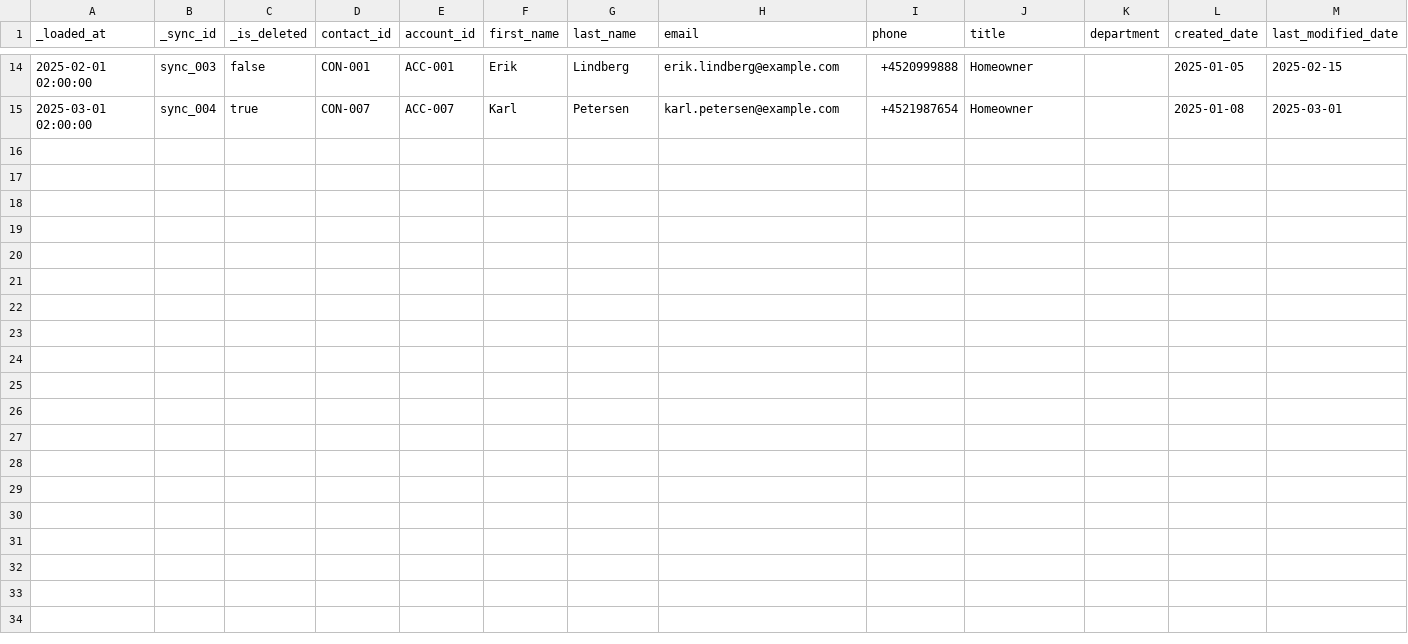
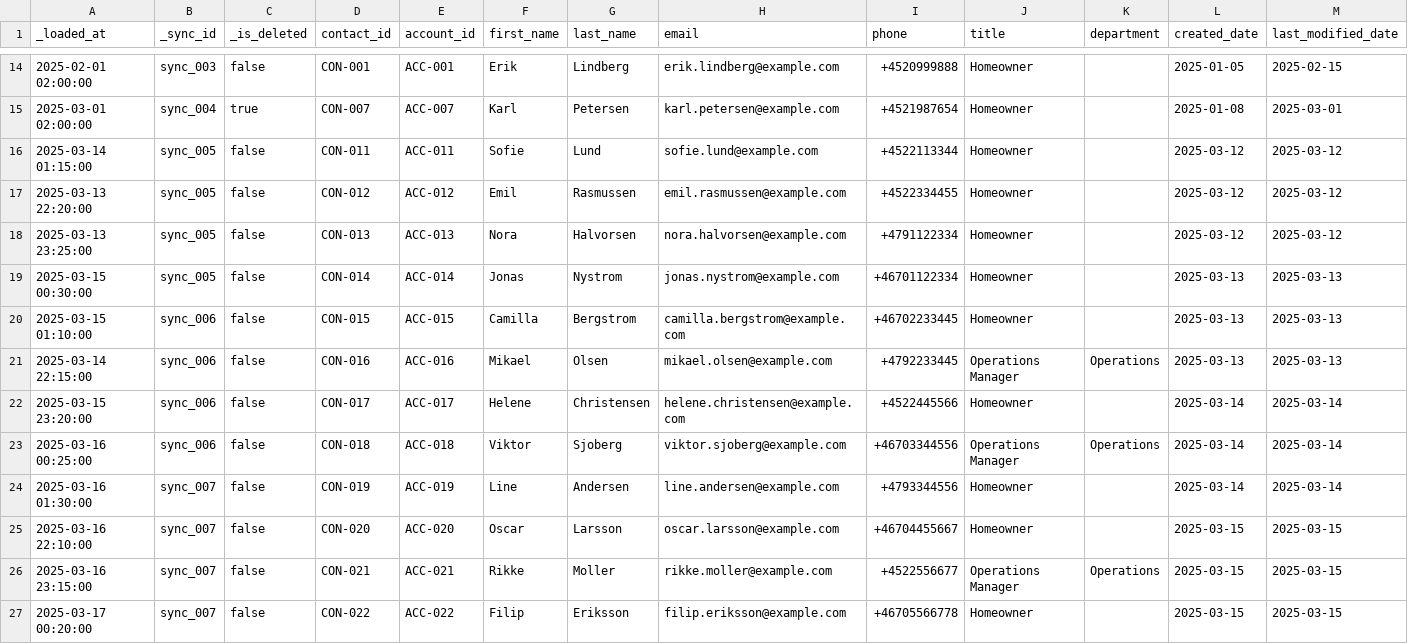
Before and after one commit to kaspergroenbek/lighthouse, a CSV file: data/crm/contacts.csv, drawn as a sheet; only a part is shown, gaps mark what is left out.

```diff
--- a/data/crm/contacts.csv
+++ b/data/crm/contacts.csv
@@ -15 +15,13 @@ _loaded_at,_sync_id,_is_deleted,contact_id,account_id,first_name,last_name,email
 2025-03-01 02:00:00,sync_004,true,CON-007,ACC-007,Karl,Petersen,karl.petersen@example.com,+4521987654,Homeowner,,2025-01-08,2025-03-01
+2025-03-14 01:15:00,sync_005,false,CON-011,ACC-011,Sofie,Lund,sofie.lund@example.com,+4522113344,Homeowner,,2025-03-12,2025-03-12
+2025-03-13 22:20:00,sync_005,false,CON-012,ACC-012,Emil,Rasmussen,emil.rasmussen@example.com,+4522334455,Homeowner,,2025-03-12,2025-03-12
+2025-03-13 23:25:00,sync_005,false,CON-013,ACC-013,Nora,Halvorsen,nora.halvorsen@example.com,+4791122334,Homeowner,,2025-03-12,2025-03-12
+2025-03-15 00:30:00,sync_005,false,CON-014,ACC-014,Jonas,Nystrom,jonas.nystrom@example.com,+46701122334,Homeowner,,2025-03-13,2025-03-13
+2025-03-15 01:10:00,sync_006,false,CON-015,ACC-015,Camilla,Bergstrom,camilla.bergstrom@example.com,+46702233445,Homeowner,,2025-03-13,2025-03-13
+2025-03-14 22:15:00,sync_006,false,CON-016,ACC-016,Mikael,Olsen,mikael.olsen@example.com,+4792233445,Operations Manager,Operations,2025-03-13,2025-03-13
+2025-03-15 23:20:00,sync_006,false,CON-017,ACC-017,Helene,Christensen,helene.christensen@example.com,+4522445566,Homeowner,,2025-03-14,2025-03-14
+2025-03-16 00:25:00,sync_006,false,CON-018,ACC-018,Viktor,Sjoberg,viktor.sjoberg@example.com,+46703344556,Operations Manager,Operations,2025-03-14,2025-03-14
+2025-03-16 01:30:00,sync_007,false,CON-019,ACC-019,Line,Andersen,line.andersen@example.com,+4793344556,Homeowner,,2025-03-14,2025-03-14
+2025-03-16 22:10:00,sync_007,false,CON-020,ACC-020,Oscar,Larsson,oscar.larsson@example.com,+46704455667,Homeowner,,2025-03-15,2025-03-15
+2025-03-16 23:15:00,sync_007,false,CON-021,ACC-021,Rikke,Moller,rikke.moller@example.com,+4522556677,Operations Manager,Operations,2025-03-15,2025-03-15
+2025-03-17 00:20:00,sync_007,false,CON-022,ACC-022,Filip,Eriksson,filip.eriksson@example.com,+46705566778,Homeowner,,2025-03-15,2025-03-15
```
Also changed, not shown: data/crm/accounts.csv, data/oltp/contracts.csv, 39 other files.
